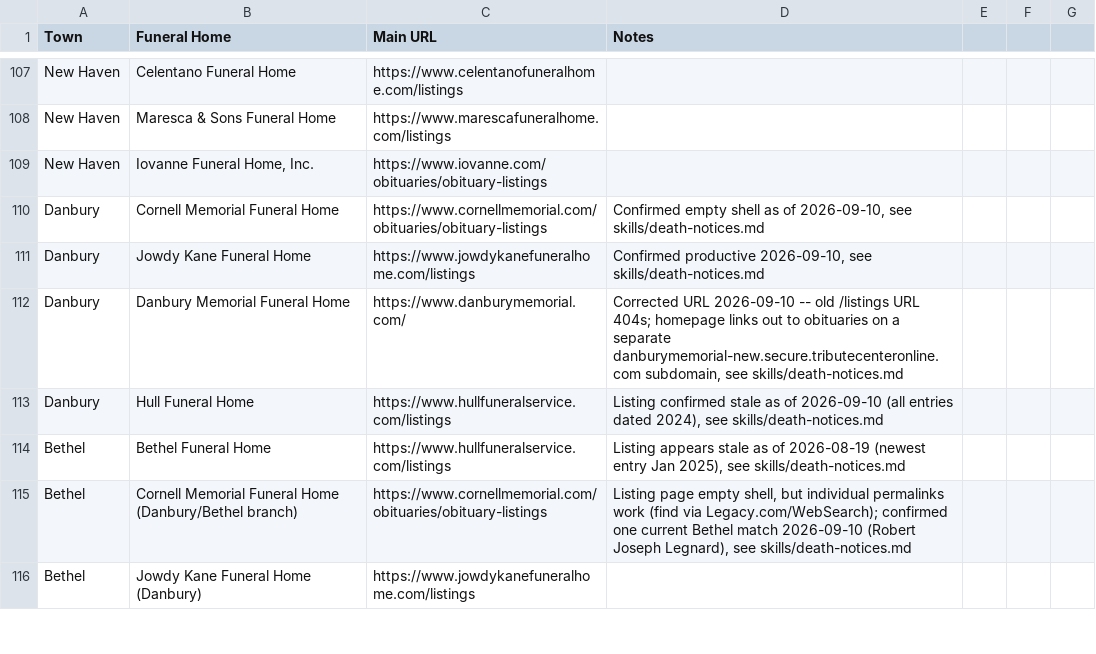
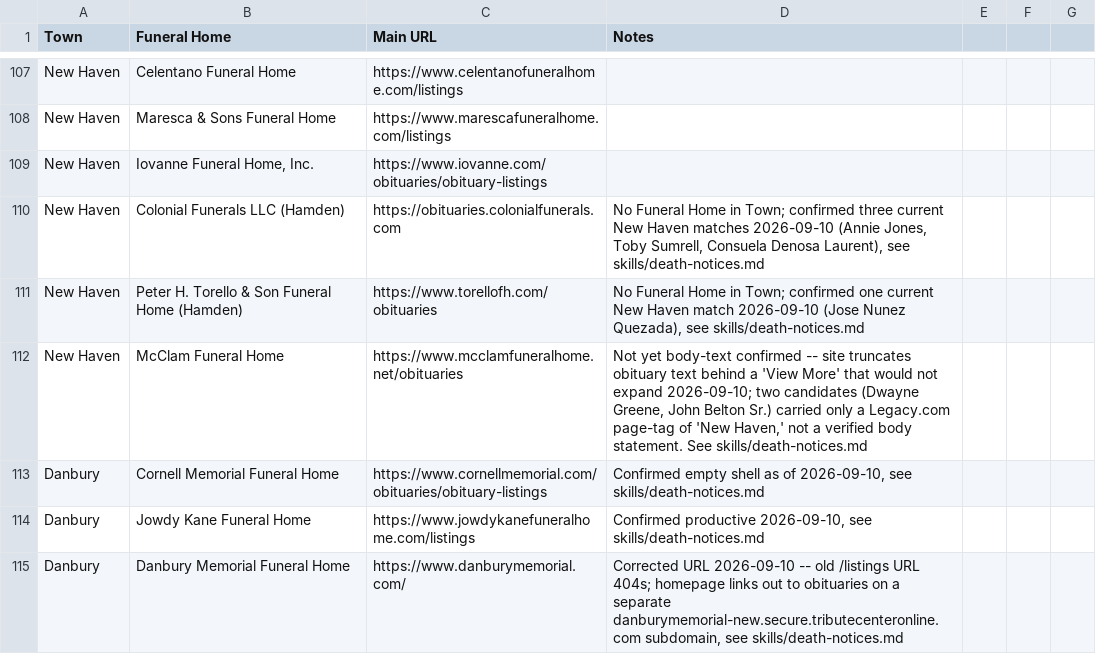
Before and after one commit to ElectricRoseStudio/AI-Journo-mooc-starter-kit, a CSV file: FuneralHomes.csv, drawn as a sheet; only a part is shown, gaps mark what is left out; the shorter side is filled out with more unchanged rows; the diff names each change by its address in the sheet, - before the commit and + after, or states it on an @@ line.

```diff
--- a/FuneralHomes.csv
+++ b/FuneralHomes.csv
+row 110: New Haven | Colonial Funerals LLC (Hamden) | https://obituaries.colonialfunerals.com | No Funeral Home in Town; confirmed three current New Haven matches 2026-09-10 (Annie Jones, Toby Sumrell, Consuela Denosa Laurent), see skills/death-notices.md
+row 111: New Haven | Peter H. Torello & Son Funeral Home (Hamden) | https://www.torellofh.com/obituaries | No Funeral Home in Town; confirmed one current New Haven match 2026-09-10 (Jose Nunez Quezada), see skills/death-notices.md
+row 112: New Haven | McClam Funeral Home | https://www.mcclamfuneralhome.net/obituaries | Not yet body-text confirmed -- site truncates obituary text behind a 'View More' that would not expand 2026-09-10; two candidates (Dwayne Greene, John Belton Sr.) carried only a Legacy.com page-tag of 'New Haven,' not a verified body statement. See skills/death-notices.md
```
Also changed, not shown: 1 other file.
